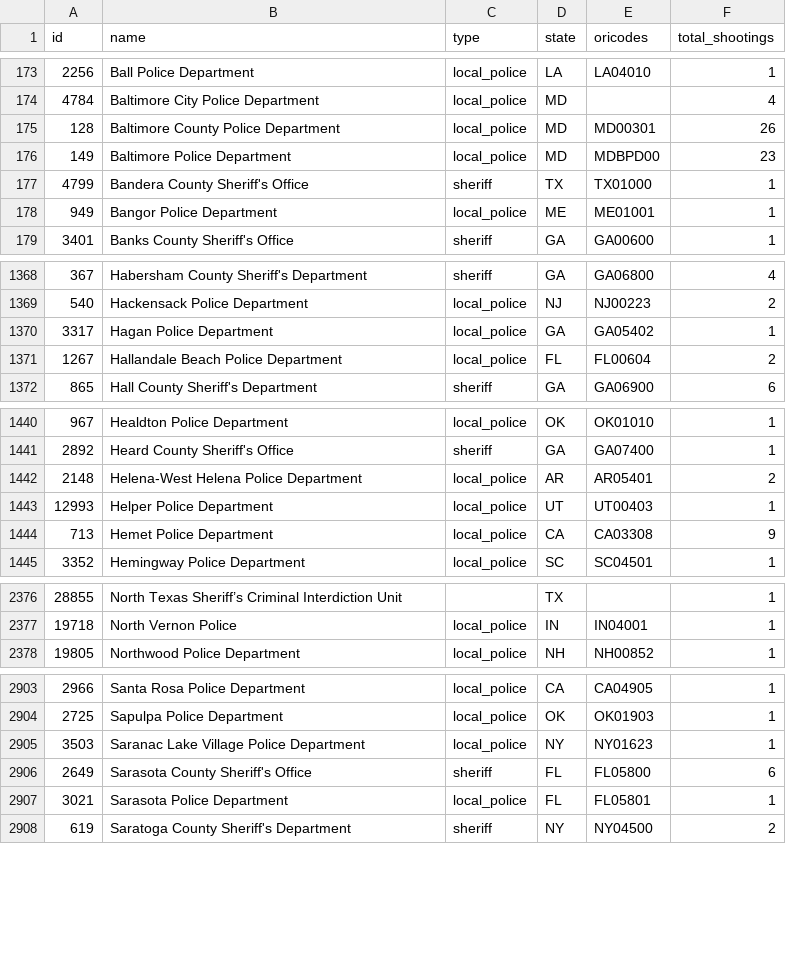
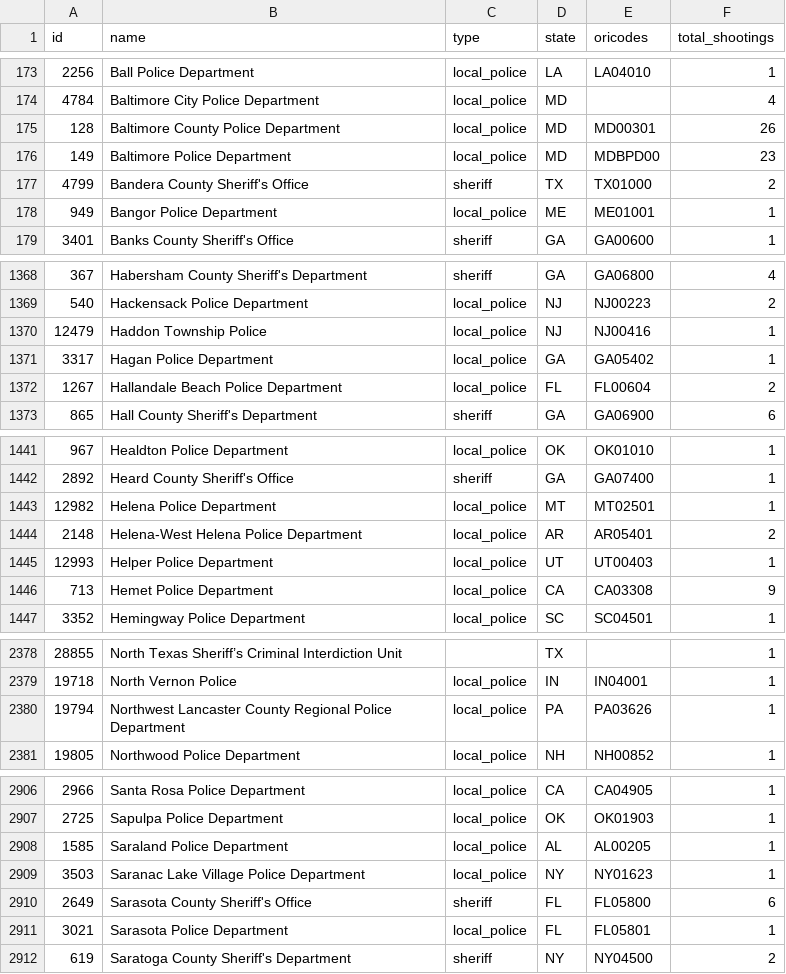
Before and after one commit to parmsam/wapoposh, a CSV file: data-raw/fatal-police-shootings-agencies_v2.csv, drawn as a sheet; only a part is shown, gaps mark what is left out; the diff covers the shown part only.

```diff
--- a/data-raw/fatal-police-shootings-agencies_v2.csv
+++ b/data-raw/fatal-police-shootings-agencies_v2.csv
@@ -176,3 +176,3 @@
 "149","Baltimore Police Department","local_police","MD","MDBPD00","23"
-"4799","Bandera County Sheriff's Office","sheriff","TX","TX01000","1"
+"4799","Bandera County Sheriff's Office","sheriff","TX","TX01000","2"
 "949","Bangor Police Department","local_police","ME","ME01001","1"
@@ -1369,2 +1369,3 @@
 "540","Hackensack Police Department","local_police","NJ","NJ00223","2"
+"12479","Haddon Township Police","local_police","NJ","NJ00416","1"
 "3317","Hagan Police Department","local_police","GA","GA05402","1"
@@ -1441,2 +1442,3 @@
 "2892","Heard County Sheriff's Office","sheriff","GA","GA07400","1"
+"12982","Helena Police Department","local_police","MT","MT02501","1"
 "2148","Helena-West Helena Police Department","local_police","AR","AR05401","2"
@@ -2377,2 +2379,3 @@
 "19718","North Vernon Police","local_police","IN","IN04001","1"
+"19794","Northwest Lancaster County Regional Police Department","local_police","PA","PA03626","1"
 "19805","Northwood Police Department","local_police","NH","NH00852","1"
@@ -2904,2 +2907,3 @@
 "2725","Sapulpa Police Department","local_police","OK","OK01903","1"
+"1585","Saraland Police Department","local_police","AL","AL00205","1"
 "3503","Saranac Lake Village Police Department","local_police","NY","NY01623","1"
```
Also changed, not shown: 10 edited cells elsewhere in this file, 3 other files.
